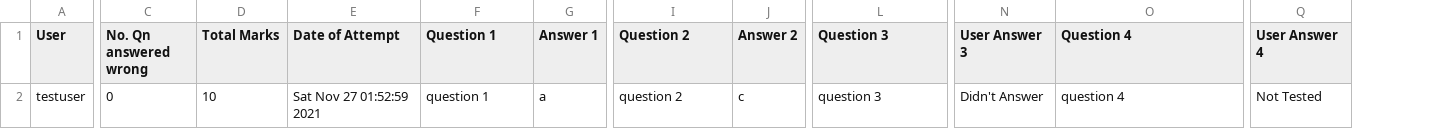
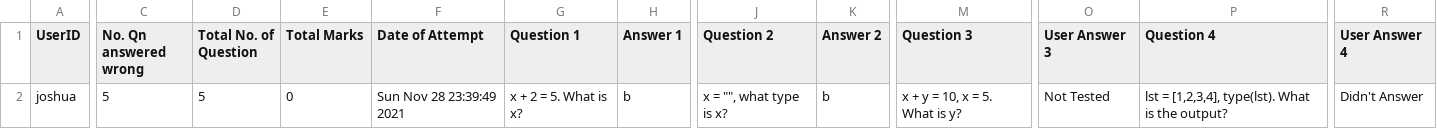
Before and after one commit to GoldenStone02/PSEC-assignment, a CSV file: admin/quiz_results.csv, drawn as a sheet; only a part is shown, gaps mark what is left out; removed rows and columns are numbered as before the commit, all else as after; the diff covers the shown part only; the diff names each change by its address in the sheet, - before the commit and + after, or states it on an @@ line.

```diff
--- a/admin/quiz_results.csv
+++ b/admin/quiz_results.csv
-column A (User), row 2: testuser
+column A (UserID), row 2: joshua
+column D (Total No. of Question), row 2: 5
-C2 (No. Qn answered wrong): 0
+C2 (No. Qn answered wrong): 5
-E2 (Total Marks): 10
+E2 (Total Marks): 0
-F2 (Date of Attempt): Sat Nov 27 01:52:59 2021
+F2 (Date of Attempt): Sun Nov 28 23:39:49 2021
-G2 (Question 1): question 1
+G2 (Question 1): x + 2 = 5. What is x?
-H2 (Answer 1): a
+H2 (Answer 1): b
-J2 (Question 2): question 2
+J2 (Question 2): x = "", what type is x?
-K2 (Answer 2): c
+K2 (Answer 2): b
-M2 (Question 3): question 3
+M2 (Question 3): x + y = 10, x = 5. What is y?
-O2 (User Answer 3): Didn't Answer
+O2 (User Answer 3): Not Tested
-P2 (Question 4): question 4
+P2 (Question 4): lst = [1,2,3,4], type(lst). What is the output?
-R2 (User Answer 4): Not Tested
+R2 (User Answer 4): Didn't Answer
```
Also changed, not shown: 3 edited cells elsewhere in this file, admin/userid_pswd.csv, 1 other file.
